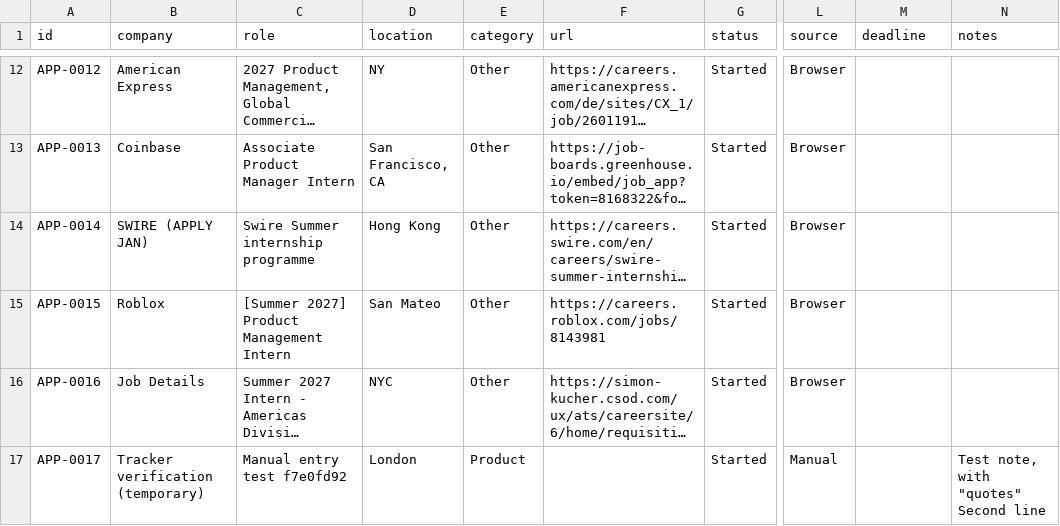
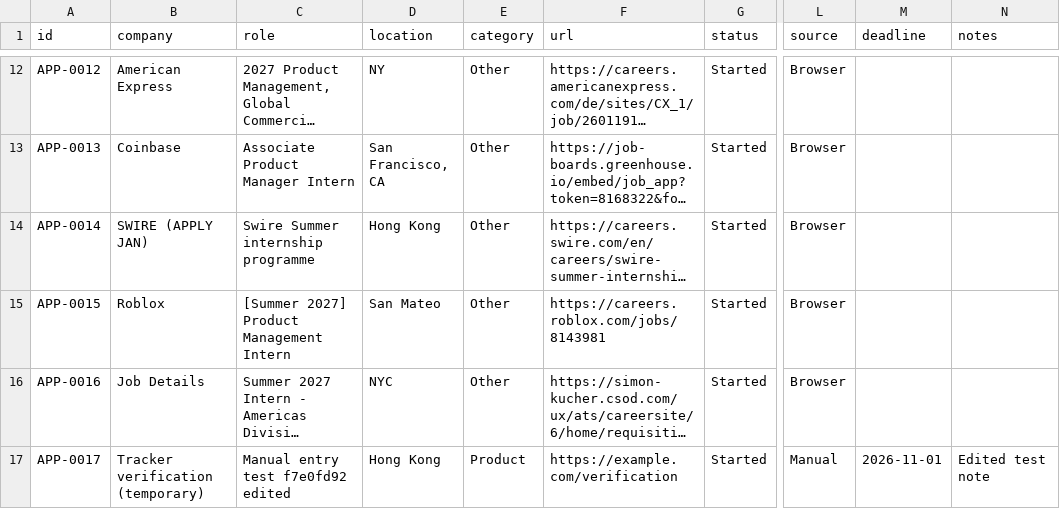
Before and after one commit to aliciamiacheng/job-application-tracker, a CSV file: applications.csv, drawn as a sheet; only a part is shown, gaps mark what is left out; long unchanged cells end in …; ↵ is a line break in a cell; the diff names each change by its address in the sheet, - before the commit and + after, or states it on an @@ line.

Commit message:
Edit application APP-0017

```diff
--- a/applications.csv
+++ b/applications.csv
-C17 (role): Manual entry test f7e0fd92
+C17 (role): Manual entry test f7e0fd92 edited
-D17 (location): London
+D17 (location): Hong Kong
-F17 (url): (empty)
+F17 (url): https://example.com/verification
-M17 (deadline): (empty)
+M17 (deadline): 2026-11-01
-N17 (notes): Test note, with "quotes" ↵ Second line
+N17 (notes): Edited test note
```
